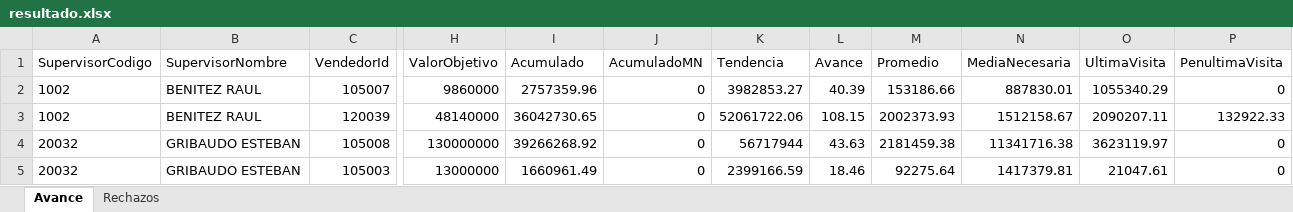
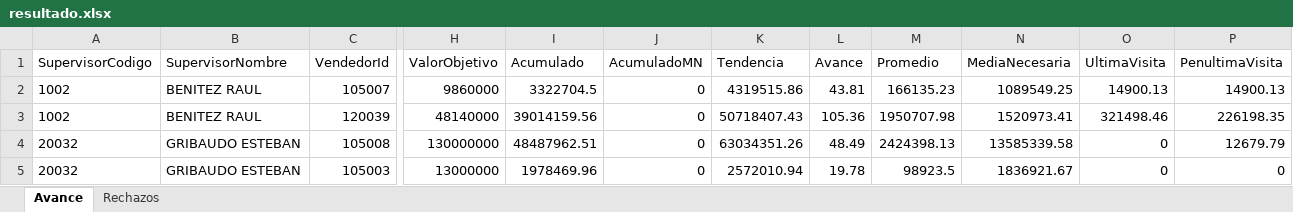
Before and after one commit to matiastorrespyp/orbit-matinal-penaflor, an Excel workbook: 01_INPUTS/resultado.xlsx, sheet Avance, drawn as a sheet; only a part is shown, gaps mark what is left out; values as stored, in another font and other column widths than the file's, no borders; table styles not drawn; the diff covers the shown part only; the diff names each change by its address in the sheet, - before the commit and + after, or states it on an @@ line.

Commit message:
data: cierre dia 2026-07-24_1713 — datasets + inputs actualizados

```diff
--- a/01_INPUTS/resultado.xlsx (sheet Avance)
+++ b/01_INPUTS/resultado.xlsx (sheet Avance)
-I2 (Acumulado): 2757359.96
+I2 (Acumulado): 3322704.5
-K2 (Tendencia): 3982853.27
+K2 (Tendencia): 4319515.86
-L2 (Avance): 40.39
+L2 (Avance): 43.81
-M2 (Promedio): 153186.66
+M2 (Promedio): 166135.23
-N2 (MediaNecesaria): 887830.01
+N2 (MediaNecesaria): 1089549.25
-O2 (UltimaVisita): 1055340.29
+O2 (UltimaVisita): 14900.13
-P2 (PenultimaVisita): 0
+P2 (PenultimaVisita): 14900.13
-I3 (Acumulado): 36042730.65
+I3 (Acumulado): 39014159.56
-K3 (Tendencia): 52061722.06
+K3 (Tendencia): 50718407.43
-L3 (Avance): 108.15
+L3 (Avance): 105.36
-M3 (Promedio): 2002373.93
+M3 (Promedio): 1950707.98
-N3 (MediaNecesaria): 1512158.67
+N3 (MediaNecesaria): 1520973.41
-O3 (UltimaVisita): 2090207.11
+O3 (UltimaVisita): 321498.46
-P3 (PenultimaVisita): 132922.33
+P3 (PenultimaVisita): 226198.35
-I4 (Acumulado): 39266268.92
+I4 (Acumulado): 48487962.51
-K4 (Tendencia): 56717944
+K4 (Tendencia): 63034351.26
-L4 (Avance): 43.63
+L4 (Avance): 48.49
-M4 (Promedio): 2181459.38
+M4 (Promedio): 2424398.13
-N4 (MediaNecesaria): 11341716.38
+N4 (MediaNecesaria): 13585339.58
-O4 (UltimaVisita): 3623119.97
+O4 (UltimaVisita): 0
-P4 (PenultimaVisita): 0
+P4 (PenultimaVisita): 12679.79
-I5 (Acumulado): 1660961.49
+I5 (Acumulado): 1978469.96
-K5 (Tendencia): 2399166.59
+K5 (Tendencia): 2572010.94
-L5 (Avance): 18.46
+L5 (Avance): 19.78
-M5 (Promedio): 92275.64
+M5 (Promedio): 98923.5
-N5 (MediaNecesaria): 1417379.81
+N5 (MediaNecesaria): 1836921.67
-O5 (UltimaVisita): 21047.61
+O5 (UltimaVisita): 0
```
Also changed, not shown: 20 edited cells elsewhere in this sheet, sheet Rechazos, 20 other files.
